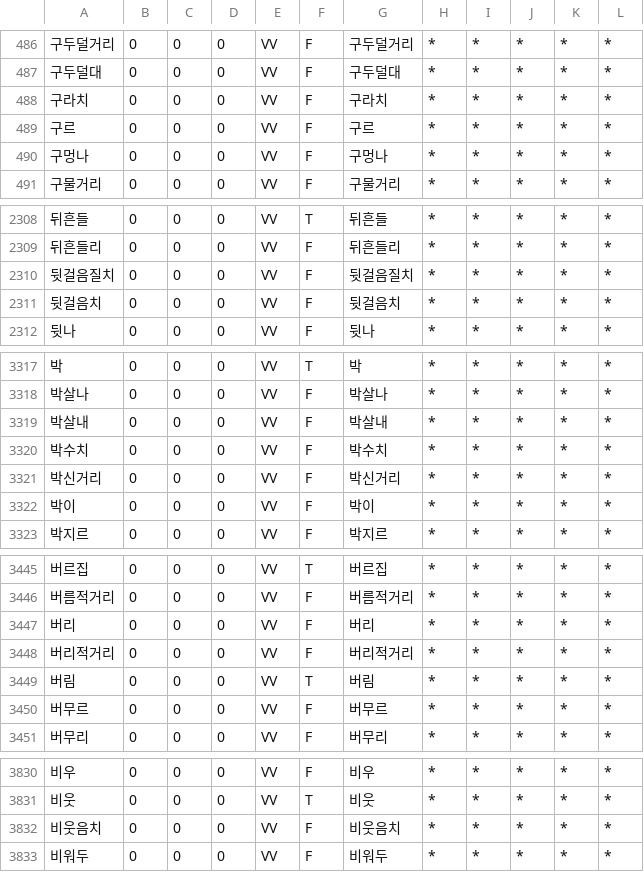
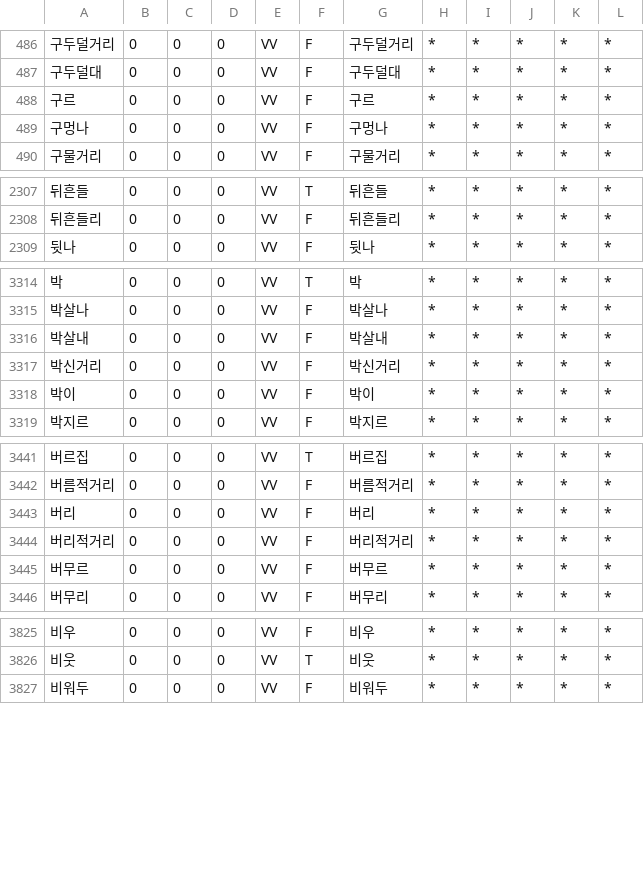
Before and after one commit to deepsearch-hq/mecab-ko-dic, a CSV file: seed/VV.csv, drawn as a sheet; only a part is shown, gaps mark what is left out; the diff covers the shown part only.

Commit message:
수정: '-치'와 같은 동사중 필요 없는 동사 제거. 예) 사기치(다)

```diff
--- a/seed/VV.csv
+++ b/seed/VV.csv
@@ -487,3 +487,2 @@
 구두덜대,0,0,0,VV,F,구두덜대,*,*,*,*,*
-구라치,0,0,0,VV,F,구라치,*,*,*,*,*
 구르,0,0,0,VV,F,구르,*,*,*,*,*
@@ -2309,4 +2308,2 @@
 뒤흔들리,0,0,0,VV,F,뒤흔들리,*,*,*,*,*
-뒷걸음질치,0,0,0,VV,F,뒷걸음질치,*,*,*,*,*
-뒷걸음치,0,0,0,VV,F,뒷걸음치,*,*,*,*,*
 뒷나,0,0,0,VV,F,뒷나,*,*,*,*,*
@@ -3319,3 +3316,2 @@
 박살내,0,0,0,VV,F,박살내,*,*,*,*,*
-박수치,0,0,0,VV,F,박수치,*,*,*,*,*
 박신거리,0,0,0,VV,F,박신거리,*,*,*,*,*
@@ -3448,3 +3444,2 @@
 버리적거리,0,0,0,VV,F,버리적거리,*,*,*,*,*
-버림,0,0,0,VV,T,버림,*,*,*,*,*
 버무르,0,0,0,VV,F,버무르,*,*,*,*,*
@@ -3831,3 +3826,2 @@
 비웃,0,0,0,VV,T,비웃,*,*,*,*,*
-비웃음치,0,0,0,VV,F,비웃음치,*,*,*,*,*
 비워두,0,0,0,VV,F,비워두,*,*,*,*,*
```
Also changed, not shown: 2 removed rows elsewhere in this file.
